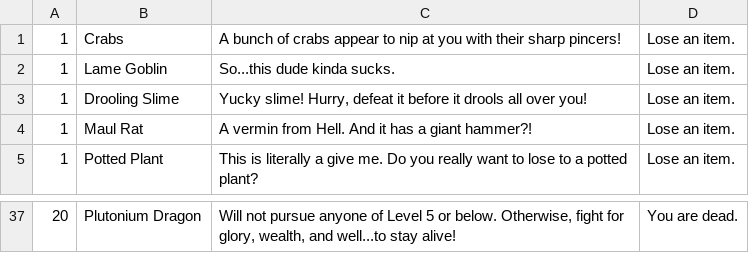
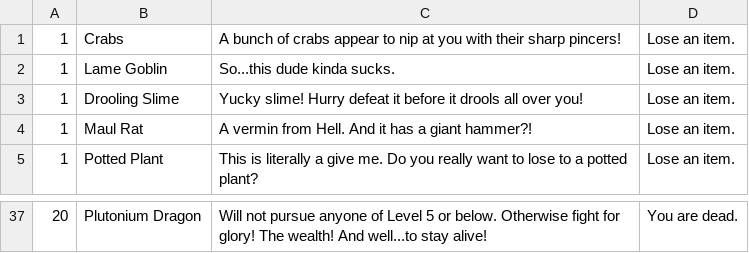
Before and after one commit to Merced-College/finalprojects-itsjared501, a CSV file: Monster Cards(Sheet1).csv, drawn as a sheet; only a part is shown, gaps mark what is left out; the diff covers the shown part only.

```diff
--- a/Monster Cards(Sheet1).csv
+++ b/Monster Cards(Sheet1).csv
@@ -3 +3 @@
-1,Drooling Slime,"Yucky slime! Hurry, defeat it before it drools all over you!",Lose an item.,,,
+1,Drooling Slime,Yucky slime! Hurry defeat it before it drools all over you!,Lose an item.
@@ -37 +37 @@
-20,Plutonium Dragon,"Will not pursue anyone of Level 5 or below. Otherwise, fight for glory, wealth, and well...to stay alive!",You are dead.,,,
+20,Plutonium Dragon,Will not pursue anyone of Level 5 or below. Otherwise fight for glory! The wealth! And well...to stay alive!,You are dead.
```
Also changed, not shown: 17 edited cells elsewhere in this file, Treasure Cards(Sheet1) (1).csv, 2 other files.
